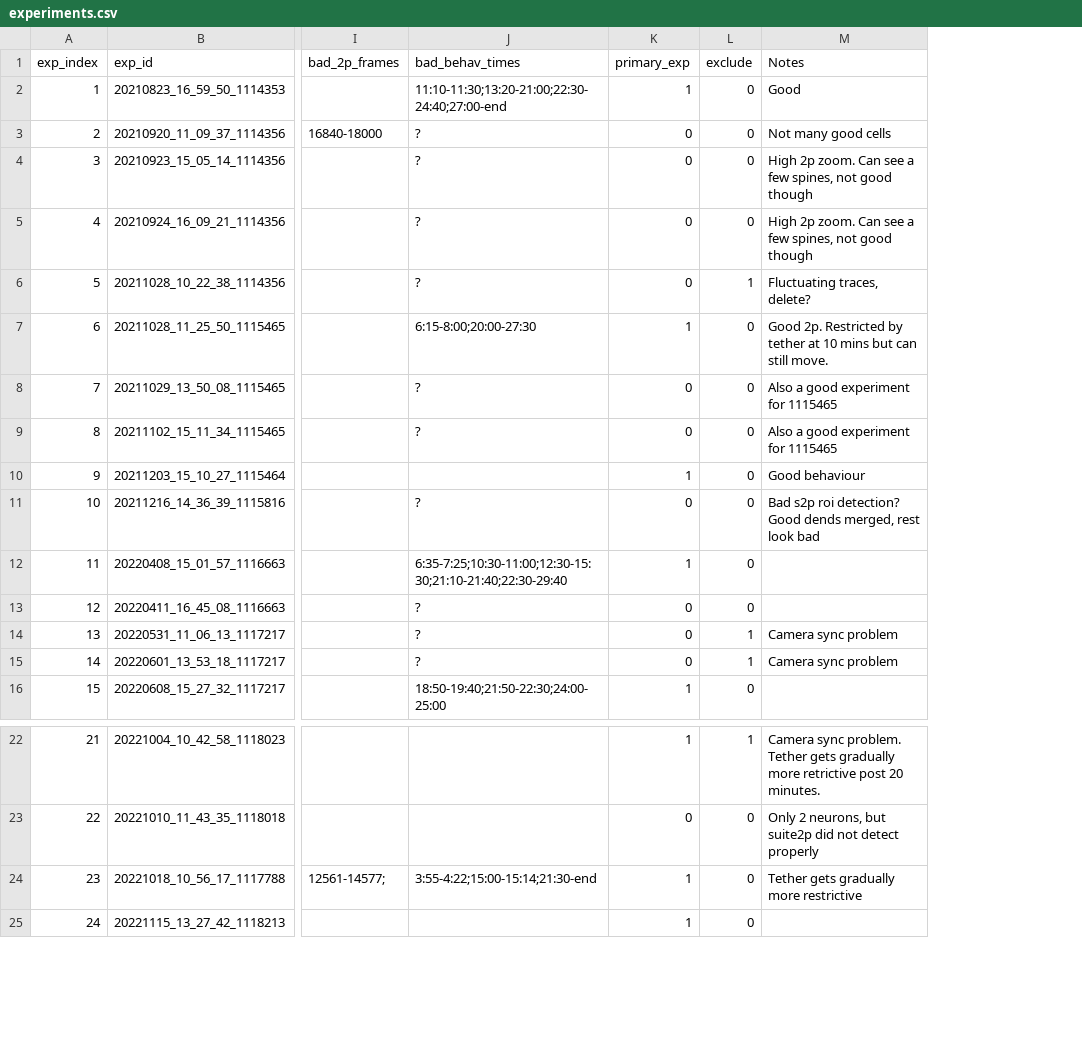
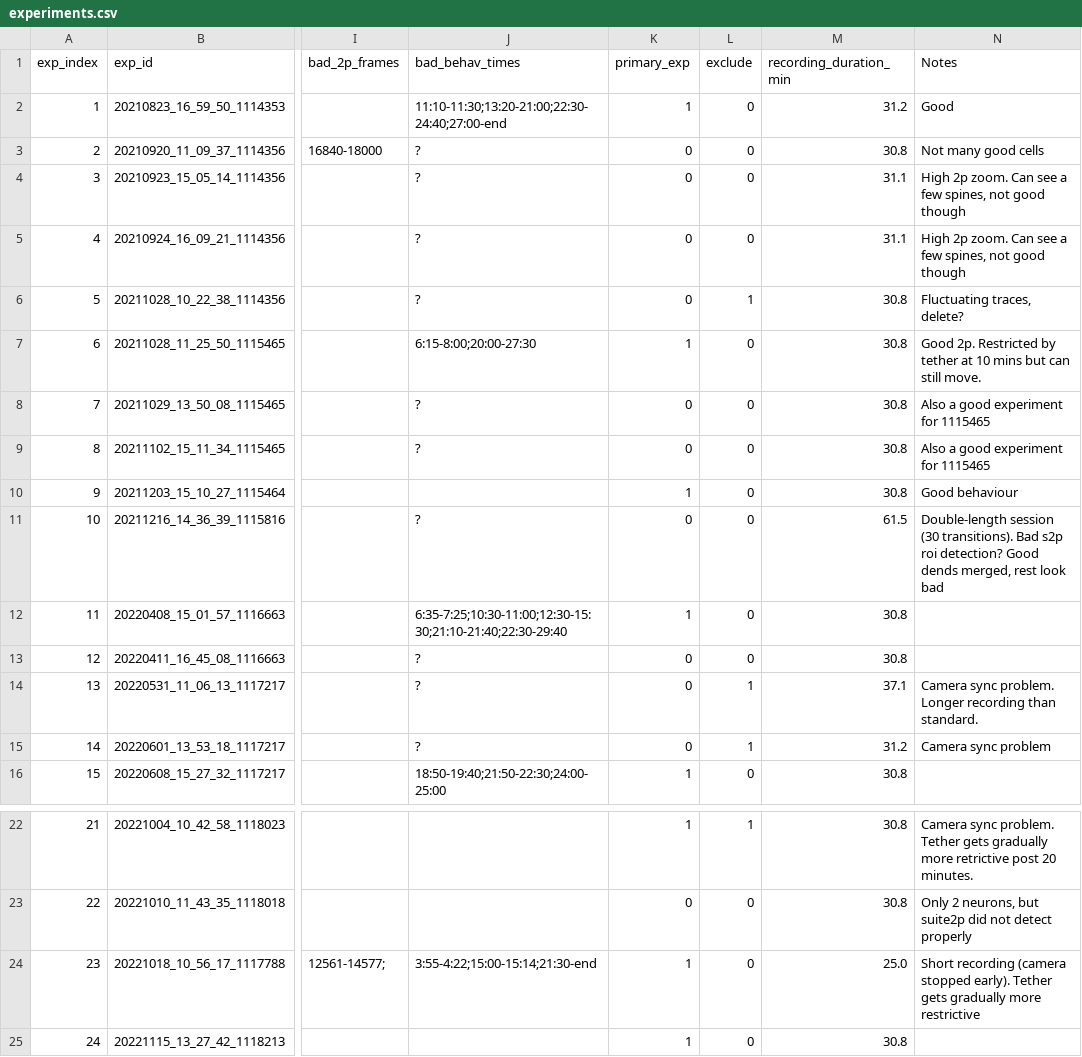
Before and after one commit to chaplinta/hm2p, a CSV file: metadata/experiments.csv, drawn as a sheet; only a part is shown, gaps mark what is left out; addresses are those after the commit; the diff names each change by its address in the sheet, - before the commit and + after, or states it on an @@ line.

```diff
--- a/metadata/experiments.csv
+++ b/metadata/experiments.csv
+column M (recording_duration_min), rows 2-16: 31.2 | 30.8 | 31.1 | 31.1 | 30.8 | 30.8 | 30.8 | 30.8 | 30.8 | 61.5 | 30.8 | 30.8 | 37.1 | 31.2 | 30.8; rows 22-25: 30.8 | 30.8 | 25.0 | 30.8
-N11 (Notes): Bad s2p…
+N11 (Notes): Double-length session (30 transitions). Bad s2p…
-N14 (Notes): Camera sync problem
+N14 (Notes): Camera sync problem. Longer recording than standard.
-N24 (Notes): Tether gets…
+N24 (Notes): Short recording (camera stopped early). Tether gets…
```
